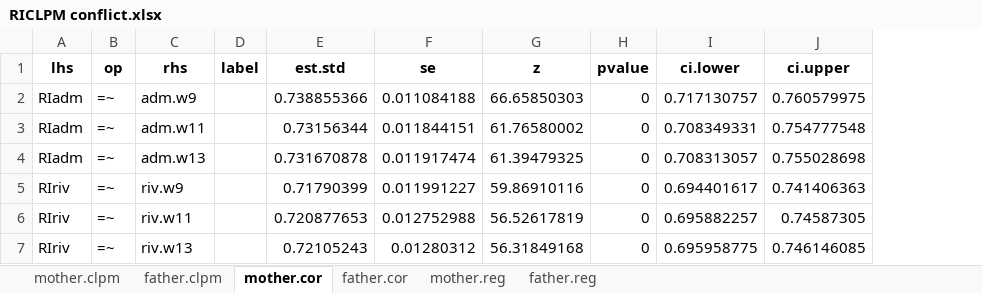
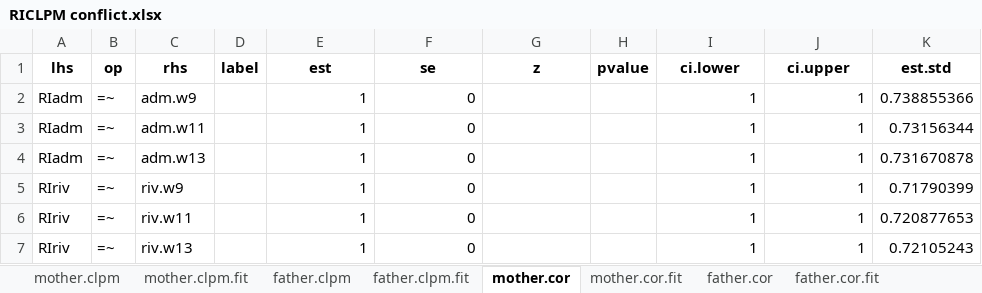
Before and after one commit to Artur-Sawicki/narc-and-intergenerational-assistance, an Excel workbook: output/tables/RICLPM conflict.xlsx, sheet mother.cor, drawn as a sheet; only a part is shown; values as stored, in another font and other column widths than the file's, no borders; the diff covers the shown part only; the diff names each change by its address in the sheet, - before the commit and + after, or states it on an @@ line.

```diff
--- a/output/tables/RICLPM conflict.xlsx (sheet mother.cor)
+++ b/output/tables/RICLPM conflict.xlsx (sheet mother.cor)
+sheet tab: mother.clpm.fit
+sheet tab: father.clpm.fit
+sheet tab: mother.cor.fit
+sheet tab: father.cor.fit
+column K (est.std), rows 2-7: 0.738855366 | 0.73156344 | 0.731670878 | 0.71790399 | 0.720877653 | 0.72105243
-E1: est.std
+E1: est
-E2 (est): 0.738855366
+E2 (est): 1
-F2 (se): 0.011084188
+F2 (se): 0
-G2 (z): 66.65850303
+G2 (z): (empty)
-H2:H7 (pvalue): 0
+H2:H7 (pvalue): (empty)
-I2 (ci.lower): 0.717130757
+I2 (ci.lower): 1
-J2 (ci.upper): 0.760579975
+J2 (ci.upper): 1
-E3 (est): 0.73156344
+E3 (est): 1
-F3 (se): 0.011844151
+F3 (se): 0
-G3 (z): 61.76580002
+G3 (z): (empty)
-I3 (ci.lower): 0.708349331
+I3 (ci.lower): 1
-J3 (ci.upper): 0.754777548
+J3 (ci.upper): 1
-E4 (est): 0.731670878
+E4 (est): 1
-F4 (se): 0.011917474
+F4 (se): 0
-G4 (z): 61.39479325
+G4 (z): (empty)
-I4 (ci.lower): 0.708313057
+I4 (ci.lower): 1
-J4 (ci.upper): 0.755028698
+J4 (ci.upper): 1
-E5 (est): 0.71790399
+E5 (est): 1
-F5 (se): 0.011991227
+F5 (se): 0
-G5 (z): 59.86910116
+G5 (z): (empty)
-I5 (ci.lower): 0.694401617
+I5 (ci.lower): 1
-J5 (ci.upper): 0.741406363
+J5 (ci.upper): 1
-E6 (est): 0.720877653
+E6 (est): 1
-F6 (se): 0.012752988
+F6 (se): 0
-G6 (z): 56.52617819
+G6 (z): (empty)
-I6 (ci.lower): 0.695882257
+I6 (ci.lower): 1
-J6 (ci.upper): 0.74587305
+J6 (ci.upper): 1
-E7 (est): 0.72105243
+E7 (est): 1
-F7 (se): 0.01280312
+F7 (se): 0
-G7 (z): 56.31849168
+G7 (z): (empty)
-I7 (ci.lower): 0.695958775
+I7 (ci.lower): 1
-J7 (ci.upper): 0.746146085
+J7 (ci.upper): 1
```
Also changed, not shown: 359 edited cells elsewhere in this sheet, sheet father.cor, sheet father.clpm, sheet mother.reg, sheet father.reg, sheet mother.clpm, other sheet tabs, output/tables/RICLPM emotional closeness.xlsx, output/tables/RICLPM frequency of contact.xlsx, 7 other files.
